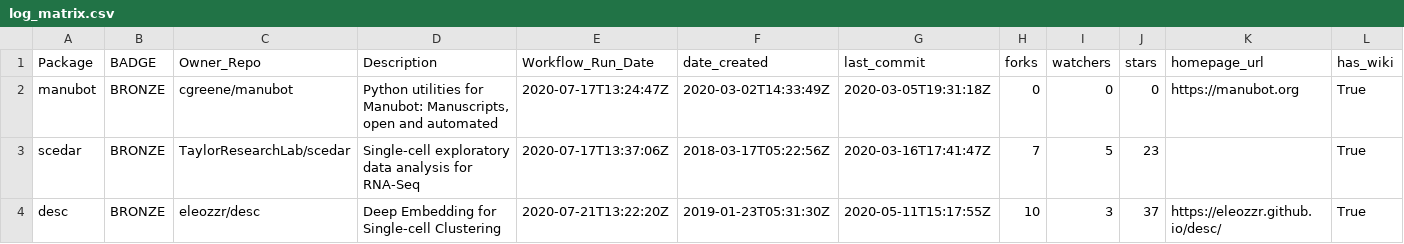
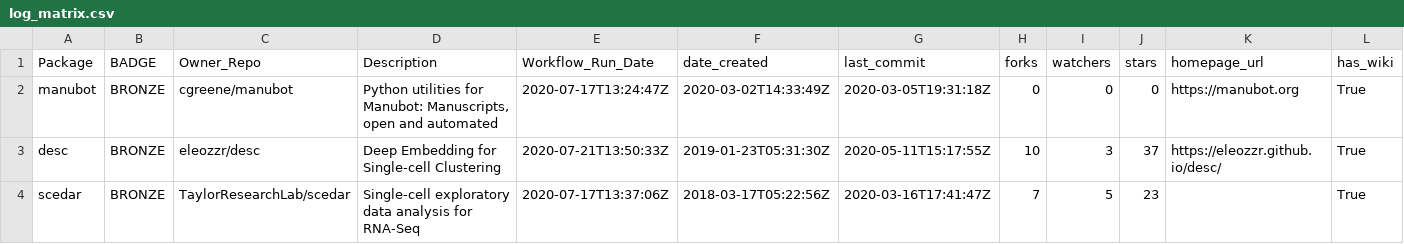
Before and after one commit to benstear/biopypir_logs, a CSV file: log_matrix.csv, drawn as a sheet; only a part is shown; removed rows and columns are numbered as before the commit, all else as after; rows hold the shown columns only; the diff names each change by its address in the sheet, - before the commit and + after, or states it on an @@ line.

```diff
--- a/log_matrix.csv
+++ b/log_matrix.csv
+row 3: desc | BRONZE | eleozzr/desc | Deep Embedding for Single-cell Clustering | 2020-07-21T13:50:33Z | 2019-01-23T05:31:30Z | 2020-05-11T15:17:55Z | 10 | 3 | 37 | https://eleozzr.github.io/desc/ | True
-row 4: desc | BRONZE | eleozzr/desc | Deep Embedding for Single-cell Clustering | 2020-07-21T13:22:20Z | 2019-01-23T05:31:30Z | 2020-05-11T15:17:55Z | 10 | 3 | 37 | https://eleozzr.github.io/desc/ | True
```
Also changed, not shown: 3 other files.
